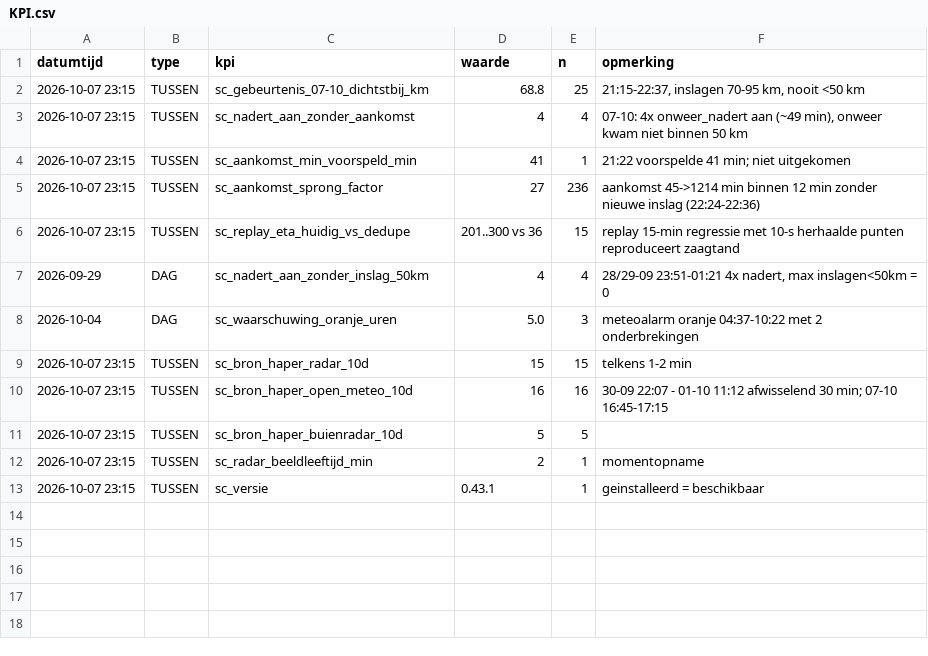
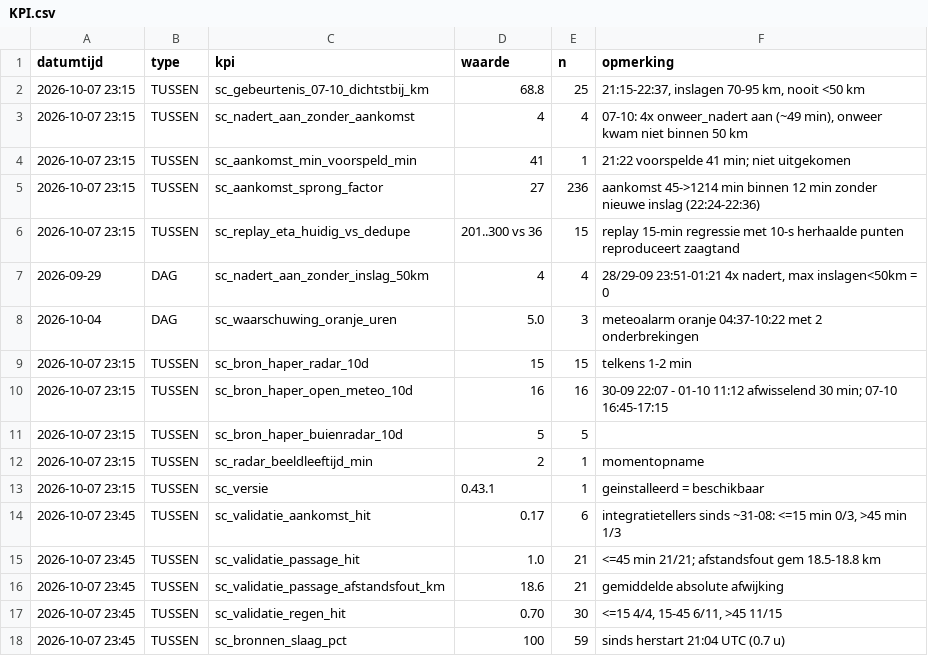
Before and after one commit to Roedie84/StormchaseNL, a CSV file: KPI.csv, drawn as a sheet.

```diff
--- a/KPI.csv
+++ b/KPI.csv
@@ -13 +13,6 @@ datumtijd,type,kpi,waarde,n,opmerking
 2026-10-07 23:15,TUSSEN,sc_versie,0.43.1,1,geinstalleerd = beschikbaar
+2026-10-07 23:45,TUSSEN,sc_validatie_aankomst_hit,0.17,6,"integratietellers sinds ~31-08: <=15 min 0/3, >45 min 1/3"
+2026-10-07 23:45,TUSSEN,sc_validatie_passage_hit,1.0,21,"<=45 min 21/21; afstandsfout gem 18.5-18.8 km"
+2026-10-07 23:45,TUSSEN,sc_validatie_passage_afstandsfout_km,18.6,21,gemiddelde absolute afwijking
+2026-10-07 23:45,TUSSEN,sc_validatie_regen_hit,0.70,30,"<=15 4/4, 15-45 6/11, >45 11/15"
+2026-10-07 23:45,TUSSEN,sc_bronnen_slaag_pct,100,59,sinds herstart 21:04 UTC (0.7 u)
```
Also changed, not shown: 3 other files.
